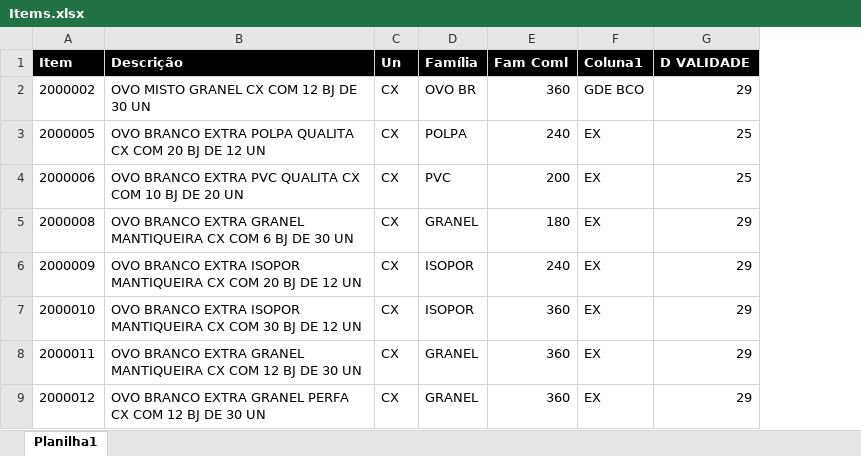
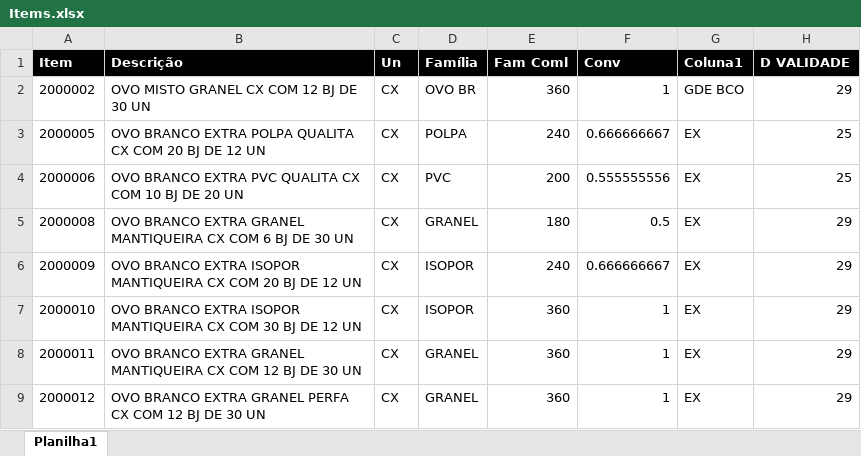
Before and after one commit to AVerz26/classificacao, an Excel workbook: Items.xlsx, sheet Planilha1, drawn as a sheet; only a part is shown; values as stored, in another font and other column widths than the file's, no borders; the diff names each change by its address in the sheet, - before the commit and + after, or states it on an @@ line.

Commit message:
Add files via upload

```diff
--- a/Items.xlsx (sheet Planilha1)
+++ b/Items.xlsx (sheet Planilha1)
+column F (Conv), rows 2-9: 1 | 0.666666667 | 0.555555556 | 0.5 | 0.666666667 | 1 | 1 | 1
```
